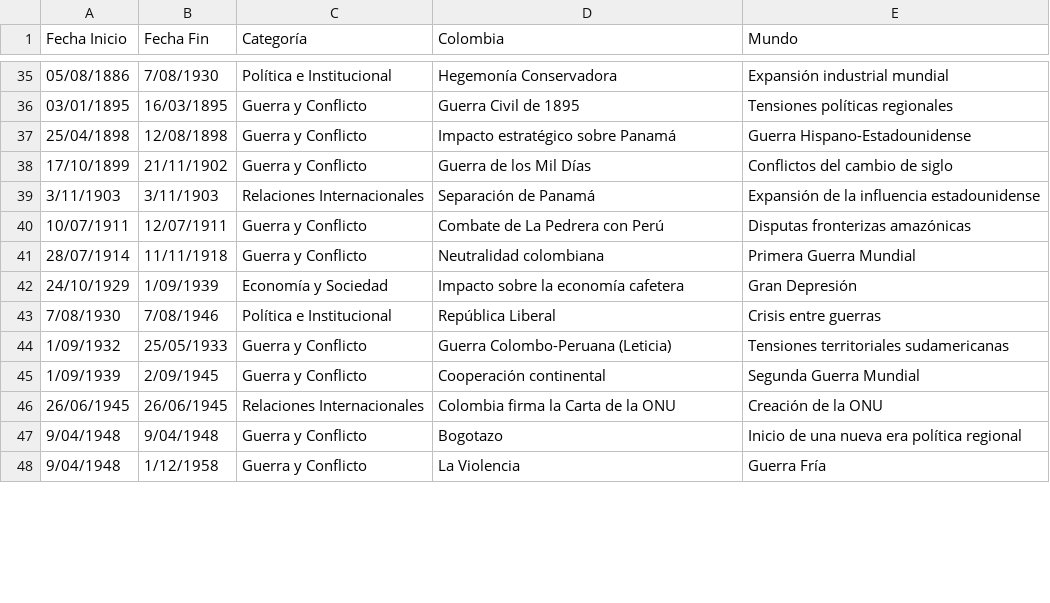
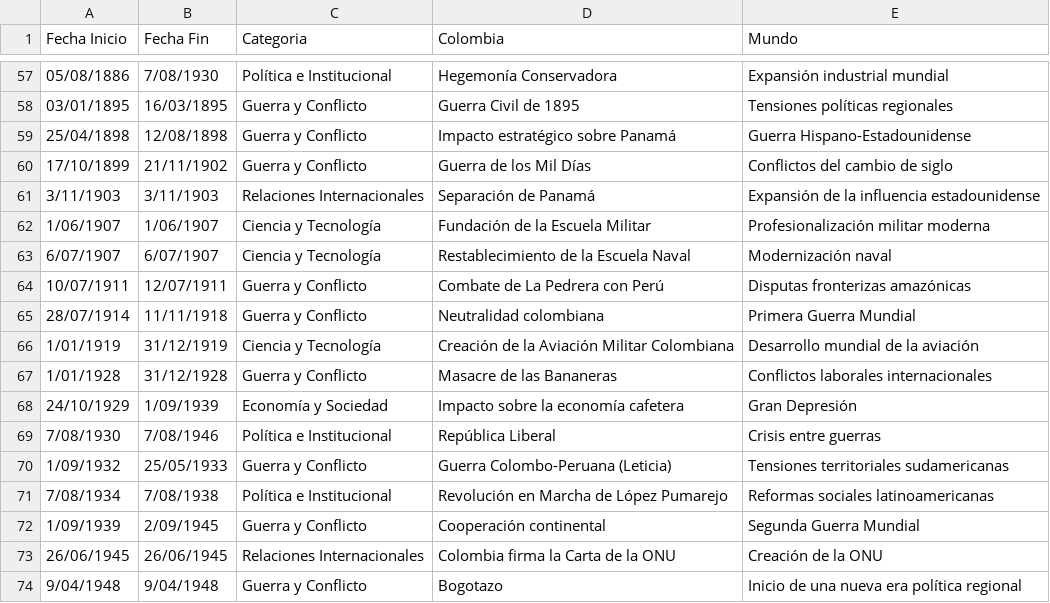
Before and after one commit to hotpadrino/manuelrarias, a CSV file: esdegue_linea_tiempo.csv, drawn as a sheet; only a part is shown, gaps mark what is left out; the shorter side is filled out with more unchanged rows; the diff covers the shown part only; the diff names each change by its address in the sheet, - before the commit and + after, or states it on an @@ line.

```diff
--- a/esdegue_linea_tiempo.csv
+++ b/esdegue_linea_tiempo.csv
-C1: Categoría
+C1: Categoria
+row 62: 1/06/1907 | 1/06/1907 | Ciencia y Tecnología | Fundación de la Escuela Militar | Profesionalización militar moderna
+row 63: 6/07/1907 | 6/07/1907 | Ciencia y Tecnología | Restablecimiento de la Escuela Naval | Modernización naval
+row 66: 1/01/1919 | 31/12/1919 | Ciencia y Tecnología | Creación de la Aviación Militar Colombiana | Desarrollo mundial de la aviación
+row 67: 1/01/1928 | 31/12/1928 | Guerra y Conflicto | Masacre de las Bananeras | Conflictos laborales internacionales
+row 71: 7/08/1934 | 7/08/1938 | Política e Institucional | Revolución en Marcha de López Pumarejo | Reformas sociales latinoamericanas
```
Also changed, not shown: 29 added rows, 2 moved rows and 4 edited cells elsewhere in this file.
